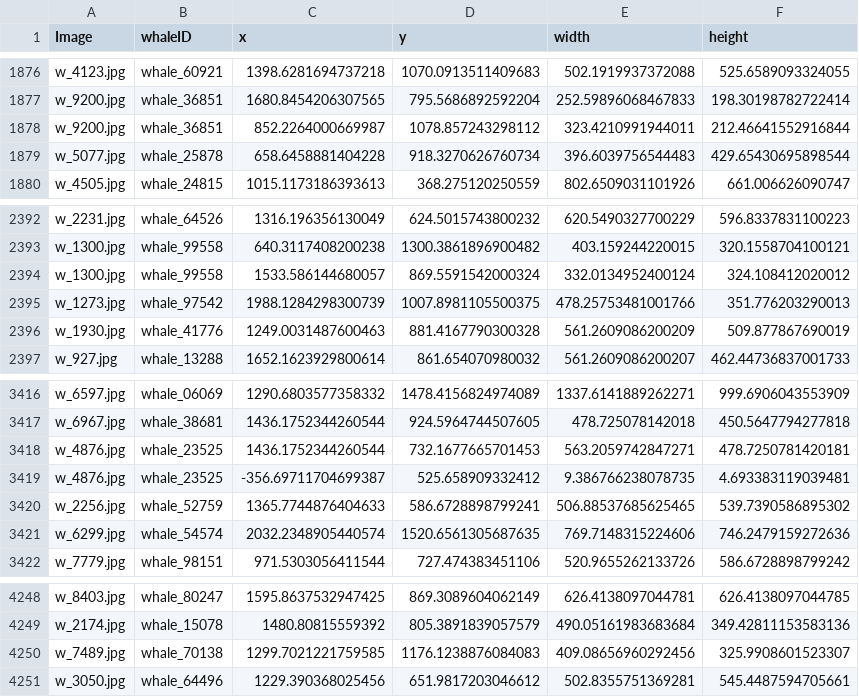
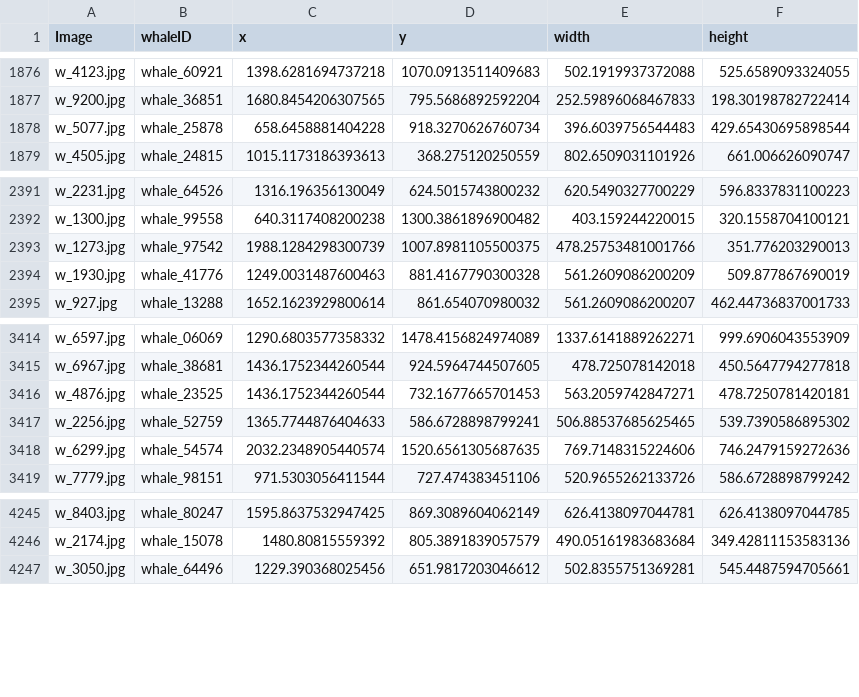
Before and after one commit to insp7/right-whale-recognition, a CSV file: annotations/whale_face_bounding_box_coordinates.csv, drawn as a sheet; only a part is shown, gaps mark what is left out.

```diff
--- a/annotations/whale_face_bounding_box_coordinates.csv
+++ b/annotations/whale_face_bounding_box_coordinates.csv
@@ -1877,3 +1877,2 @@ w_4123.jpg,whale_60921,1398.6281694737218,1070.0913511409683,502.1919937372088,5
 w_9200.jpg,whale_36851,1680.8454206307565,795.5686892592204,252.59896068467833,198.30198782722414
-w_9200.jpg,whale_36851,852.2264000669987,1078.857243298112,323.4210991944011,212.46641552916844
 w_5077.jpg,whale_25878,658.6458881404228,918.3270626760734,396.6039756544483,429.65430695898544
@@ -2393,3 +2392,2 @@ w_2231.jpg,whale_64526,1316.196356130049,624.5015743800232,620.5490327700229,596
 w_1300.jpg,whale_99558,640.3117408200238,1300.3861896900482,403.159244220015,320.1558704100121
-w_1300.jpg,whale_99558,1533.586144680057,869.5591542000324,332.0134952400124,324.108412020012
 w_1273.jpg,whale_97542,1988.1284298300739,1007.8981105500375,478.25753481001766,351.776203290013
@@ -3418,3 +3416,2 @@ w_6967.jpg,whale_38681,1436.1752344260544,924.5964744507605,478.725078142018,450
 w_4876.jpg,whale_23525,1436.1752344260544,732.1677665701453,563.2059742847271,478.7250781420181
-w_4876.jpg,whale_23525,-356.69711704699387,525.658909332412,9.386766238078735,4.693383119039481
 w_2256.jpg,whale_52759,1365.7744876404633,586.6728898799241,506.88537685625465,539.7390586895302
@@ -4249,3 +4246,2 @@ w_8403.jpg,whale_80247,1595.8637532947425,869.3089604062149,626.4138097044781,62
 w_2174.jpg,whale_15078,1480.80815559392,805.3891839057579,490.05161983683684,349.42811153583136
-w_7489.jpg,whale_70138,1299.7021221759585,1176.1238876084083,409.08656960292456,325.9908601523307
 w_3050.jpg,whale_64496,1229.390368025456,651.9817203046612,502.8355751369281,545.4487594705661
```
Also changed, not shown: annotations/whale_face_bounding_box_coordinates_scaled.csv, 17 other files.
